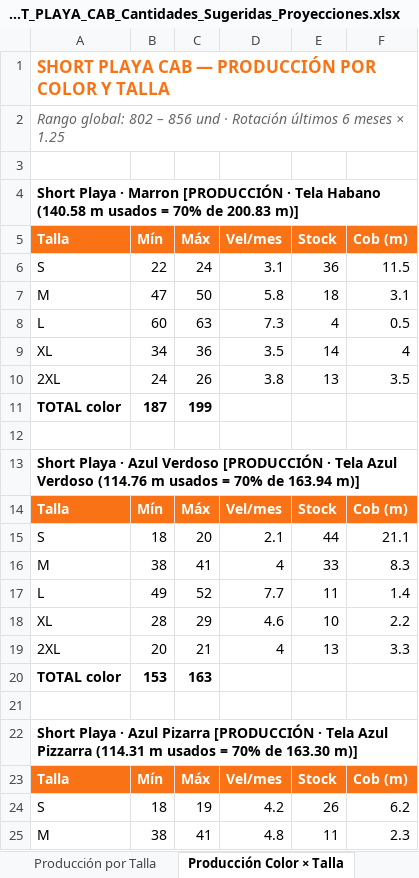
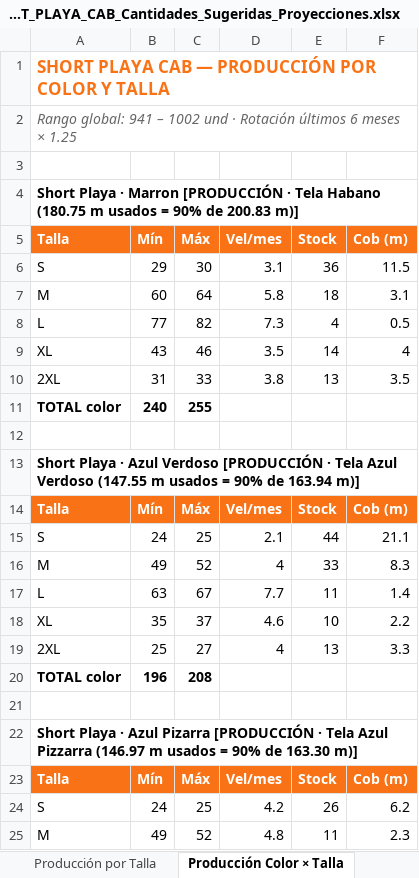
Before and after one commit to scm-svg/Data-Analyst, an Excel workbook: SHORT_PLAYA_CAB_Cantidades_Sugeridas_Proyecciones.xlsx, sheet Producción Color × Talla, drawn as a sheet; only a part is shown; values as stored, in another font and other column widths than the file's, no borders; the diff covers the shown part only; the diff names each change by its address in the sheet, - before the commit and + after, or states it on an @@ line.

```diff
--- a/SHORT_PLAYA_CAB_Cantidades_Sugeridas_Proyecciones.xlsx (sheet Producción Color × Talla)
+++ b/SHORT_PLAYA_CAB_Cantidades_Sugeridas_Proyecciones.xlsx (sheet Producción Color × Talla)
-A2 (Talla): Rango global: 802 – 856 und ·…
+A2 (Talla): Rango global: 941 – 1002 und ·…
-A4 (Talla): …Tela Habano (140.58 m usados = 70% de 200.83…
+A4 (Talla): …Tela Habano (180.75 m usados = 90% de 200.83…
-B6 (Mín): 22
+B6 (Mín): 29
-C6 (Máx): 24
+C6 (Máx): 30
-B7 (Mín): 47
+B7 (Mín): 60
-C7 (Máx): 50
+C7 (Máx): 64
-B8 (Mín): 60
+B8 (Mín): 77
-C8 (Máx): 63
+C8 (Máx): 82
-B9 (Mín): 34
+B9 (Mín): 43
-C9 (Máx): 36
+C9 (Máx): 46
-B10 (Mín): 24
+B10 (Mín): 31
-C10 (Máx): 26
+C10 (Máx): 33
-B11 (Mín): 187
+B11 (Mín): 240
-C11 (Máx): 199
+C11 (Máx): 255
-A13 (Talla): …Azul Verdoso (114.76 m usados = 70% de 163.94…
+A13 (Talla): …Azul Verdoso (147.55 m usados = 90% de 163.94…
-B15 (Mín): 18
+B15 (Mín): 24
-C15 (Máx): 20
+C15 (Máx): 25
-B16 (Mín): 38
+B16 (Mín): 49
-C16 (Máx): 41
+C16 (Máx): 52
-B17 (Mín): 49
+B17 (Mín): 63
-C17 (Máx): 52
+C17 (Máx): 67
-B18 (Mín): 28
+B18 (Mín): 35
-C18 (Máx): 29
+C18 (Máx): 37
-B19 (Mín): 20
+B19 (Mín): 25
-C19 (Máx): 21
+C19 (Máx): 27
-B20 (Mín): 153
+B20 (Mín): 196
-C20 (Máx): 163
+C20 (Máx): 208
-A22 (Talla): …Azul Pizzarra (114.31 m usados = 70% de 163.30…
+A22 (Talla): …Azul Pizzarra (146.97 m usados = 90% de 163.30…
-B24 (Mín): 18
+B24 (Mín): 24
-C24 (Máx): 19
+C24 (Máx): 25
-B25 (Mín): 38
+B25 (Mín): 49
-C25 (Máx): 41
+C25 (Máx): 52
```
Also changed, not shown: 8 added rows and 36 edited cells elsewhere in this sheet, sheet Cantidades por Colores, sheet Distribución por Tienda, sheet Uso de Tela Short Playa, sheet Producción por Talla, other sheet tabs, 1 other file.
